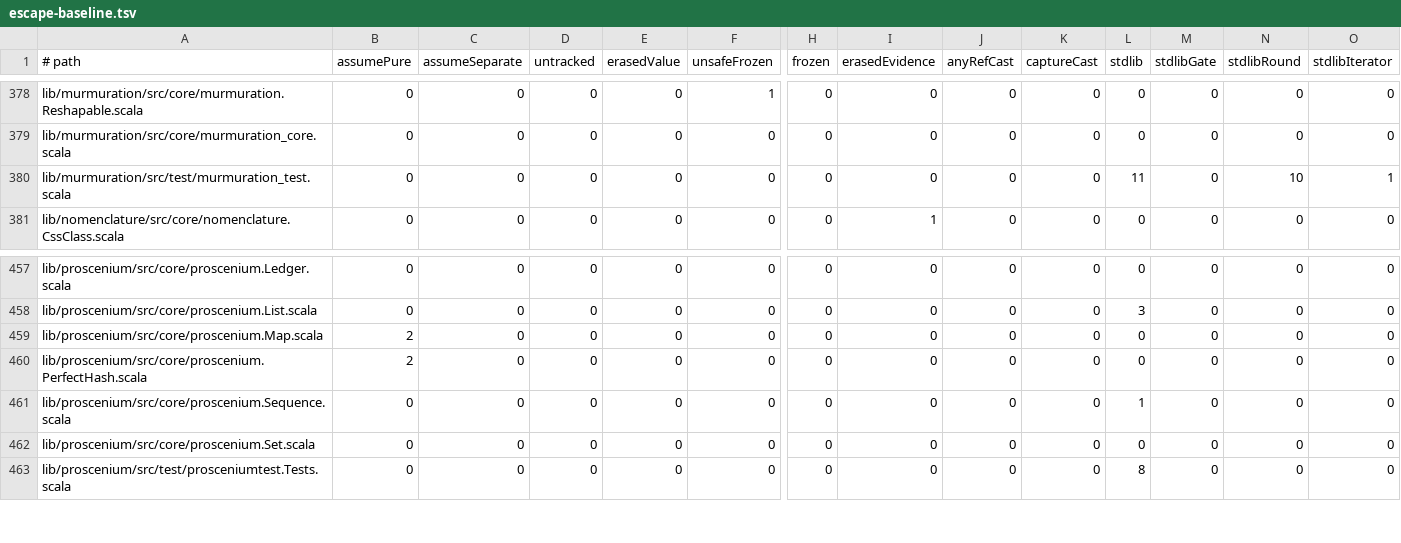
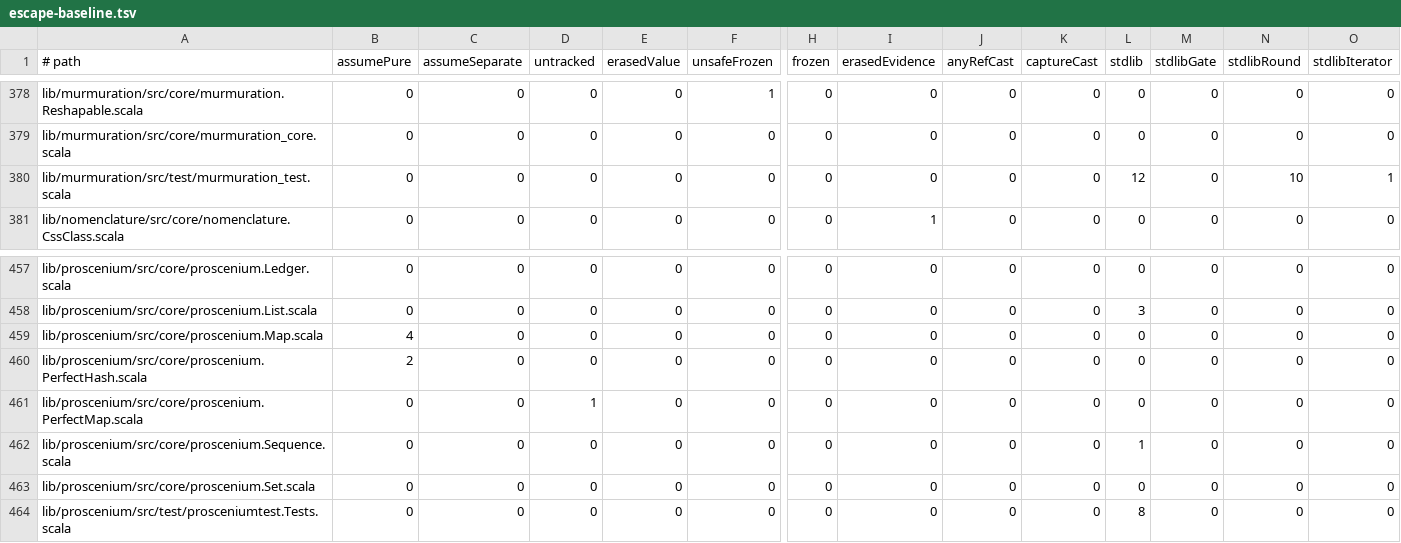
Before and after one commit to propensive/soundness, a TSV file: etc/escape-baseline.tsv, drawn as a sheet; only a part is shown, gaps mark what is left out; rows hold the shown columns only; the diff names each change by its address in the sheet, - before the commit and + after, or states it on an @@ line.

```diff
--- a/etc/escape-baseline.tsv
+++ b/etc/escape-baseline.tsv
-L380 (stdlib): 11
+L380 (stdlib): 12
-B459 (assumePure): 2
+B459 (assumePure): 4
+row 461: lib/proscenium/src/core/proscenium.PerfectMap.scala | 0 | 0 | 1 | 0 | 0 | 0 | 0 | 0 | 0 | 0 | 0 | 0 | 0
```
Also changed, not shown: etc/while-baseline.tsv, 9 other files.
